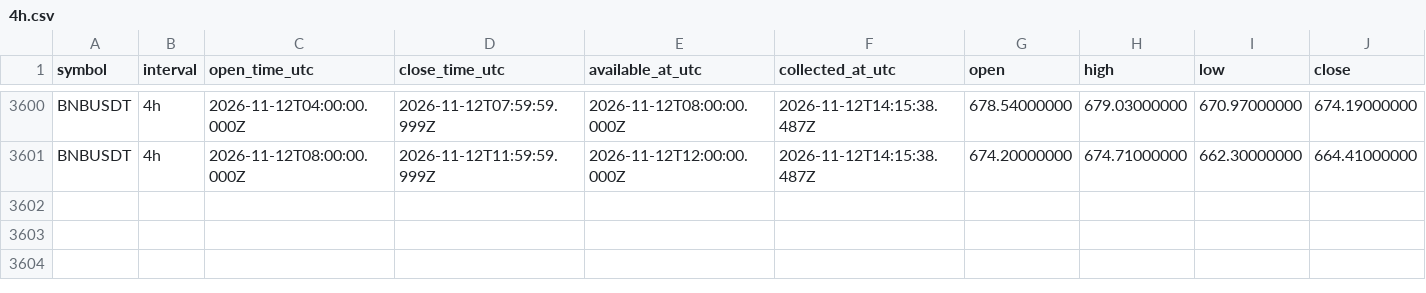
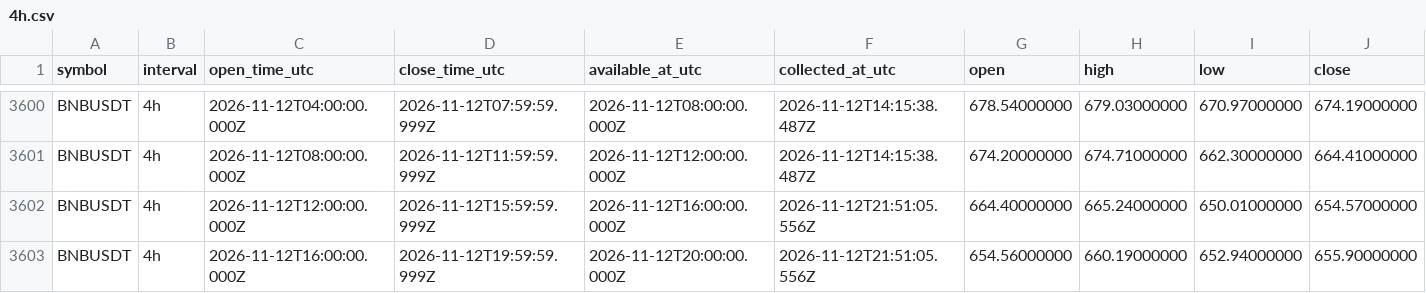
Before and after one commit to Tontsa128/-ai-trading-pro, a CSV file: historical-data/binance/BNBUSDT/4h.csv, drawn as a sheet; only a part is shown, gaps mark what is left out; rows hold the shown columns only; the diff names each change by its address in the sheet, - before the commit and + after, or states it on an @@ line.

```diff
--- a/historical-data/binance/BNBUSDT/4h.csv
+++ b/historical-data/binance/BNBUSDT/4h.csv
+row 3602: BNBUSDT | 4h | 2026-11-12T12:00:00.000Z | 2026-11-12T15:59:59.999Z | 2026-11-12T16:00:00.000Z | 2026-11-12T21:51:05.556Z | 664.40000000 | 665.24000000 | 650.01000000 | 654.57000000
+row 3603: BNBUSDT | 4h | 2026-11-12T16:00:00.000Z | 2026-11-12T19:59:59.999Z | 2026-11-12T20:00:00.000Z | 2026-11-12T21:51:05.556Z | 654.56000000 | 660.19000000 | 652.94000000 | 655.90000000
```
Also changed, not shown: historical-data/binance/BTCUSDT/4h.csv, historical-data/binance/DOGEUSDT/4h.csv, 12 other files.
